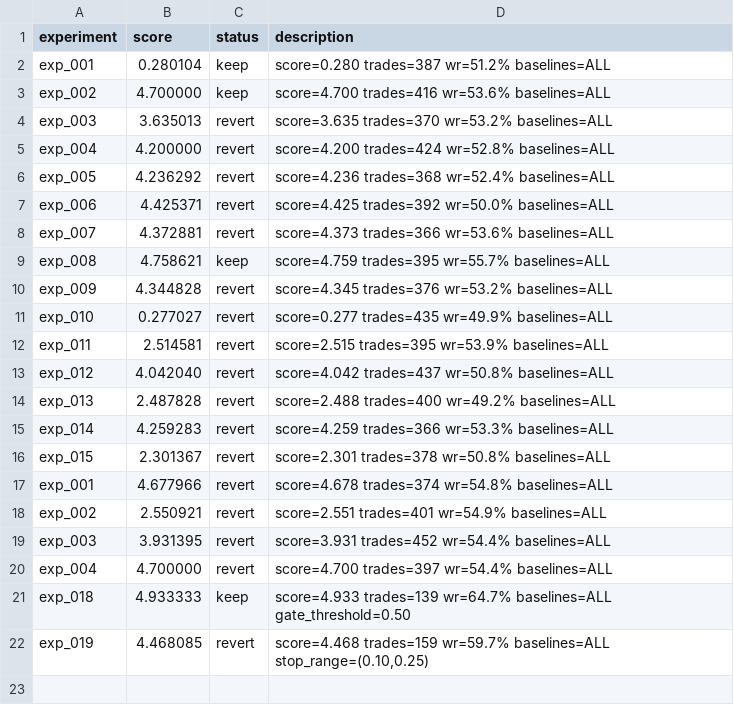
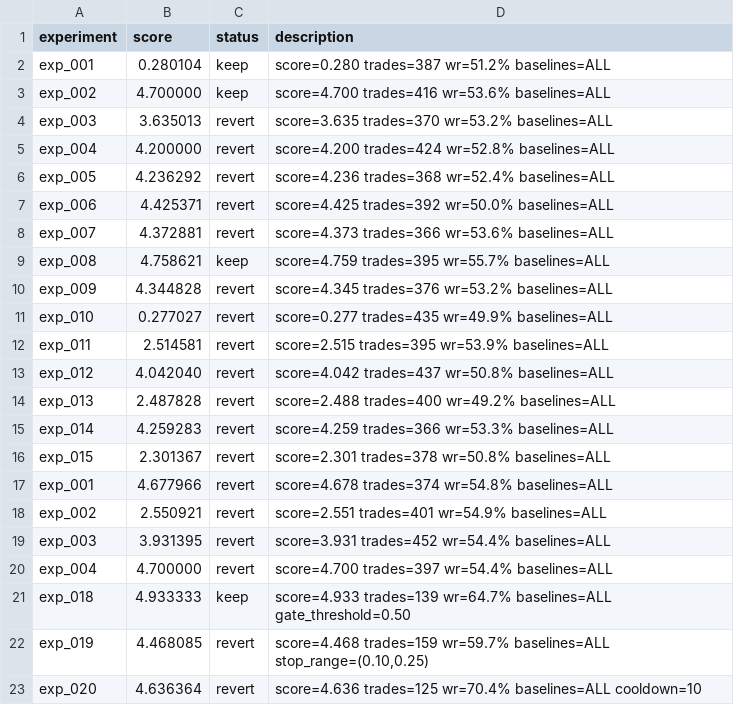
Before and after one commit to owenheidenreich/autoresearch-trading, a TSV file: v2/results.tsv, drawn as a sheet; the diff names each change by its address in the sheet, - before the commit and + after, or states it on an @@ line.

```diff
--- a/v2/results.tsv
+++ b/v2/results.tsv
+row 23: exp_020 | 4.636364 | revert | score=4.636 trades=125 wr=70.4% baselines=ALL cooldown=10
```
Also changed, not shown: 1 other file.
